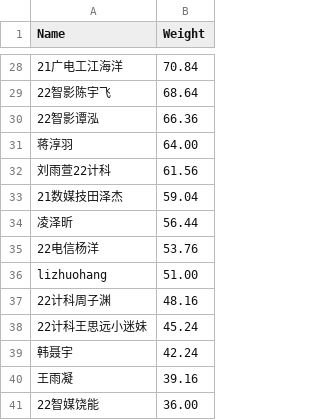
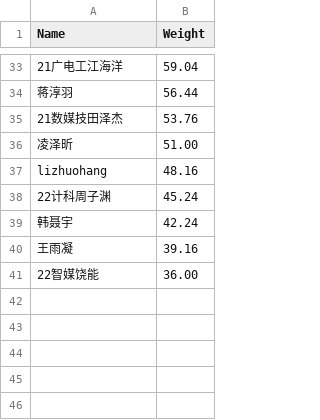
Before and after one commit to dukerki/VJudge-Spider-on-TravisCI, a CSV file: Weight.csv, drawn as a sheet; only a part is shown, gaps mark what is left out; the diff covers the shown part only.

```diff
--- a/Weight.csv
+++ b/Weight.csv
@@ -28,12 +33,7 @@ Name, Weight
-21广电工江海洋, 70.84
-22智影陈宇飞, 68.64
-22智影谭泓, 66.36
-蒋淳羽, 64.00
-刘雨萱22计科, 61.56
-21数媒技田泽杰, 59.04
-凌泽昕, 56.44
-22电信杨洋, 53.76
-lizhuohang, 51.00
-22计科周子渊, 48.16
-22计科王思远小迷妹, 45.24
+21广电工江海洋, 59.04
+蒋淳羽, 56.44
+21数媒技田泽杰, 53.76
+凌泽昕, 51.00
+lizhuohang, 48.16
+22计科周子渊, 45.24
 韩聂宇, 42.24
```
Also changed, not shown: 12 added rows, 7 removed rows and 11 edited cells elsewhere in this file, ContestRecord.csv, LuckyDogRecord.csv, 2 other files.
